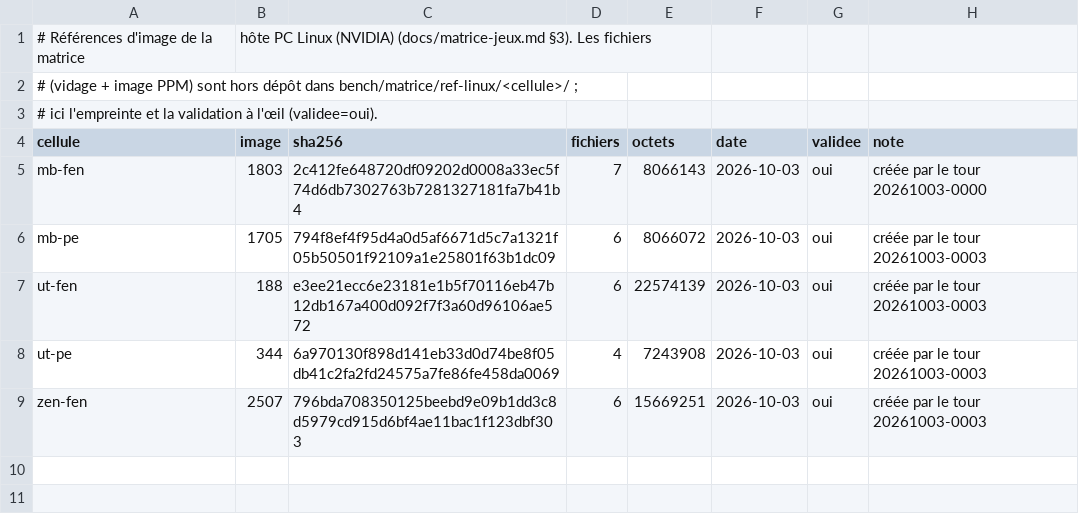
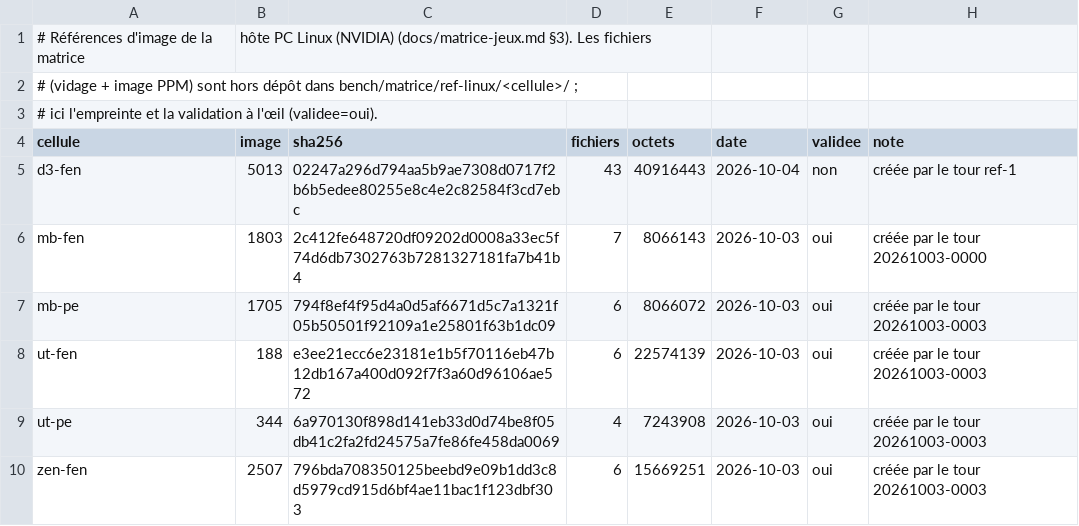
Before and after one commit to habib256/pomppc, a CSV file: tools/matrice/references-linux.csv, drawn as a sheet; the diff names each change by its address in the sheet, - before the commit and + after, or states it on an @@ line.

```diff
--- a/tools/matrice/references-linux.csv
+++ b/tools/matrice/references-linux.csv
+row 5: d3-fen | 5013 | 02247a296d794aa5b9ae7308d0717f2b6b5edee80255e8c4e2c82584f3cd7ebc | 43 | 40916443 | 2026-10-04 | non | créée par le tour ref-1
```
